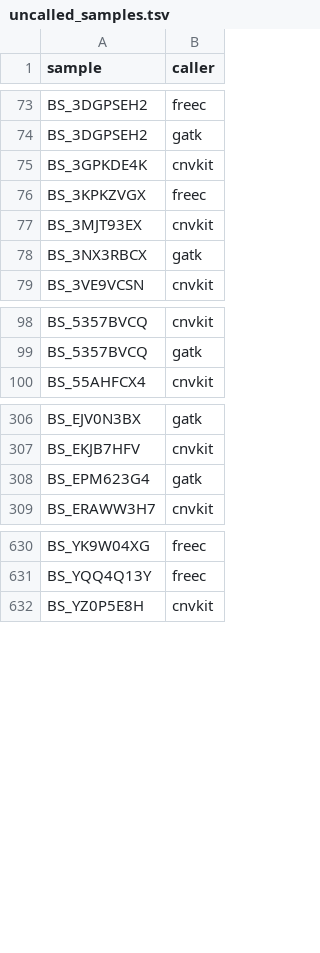
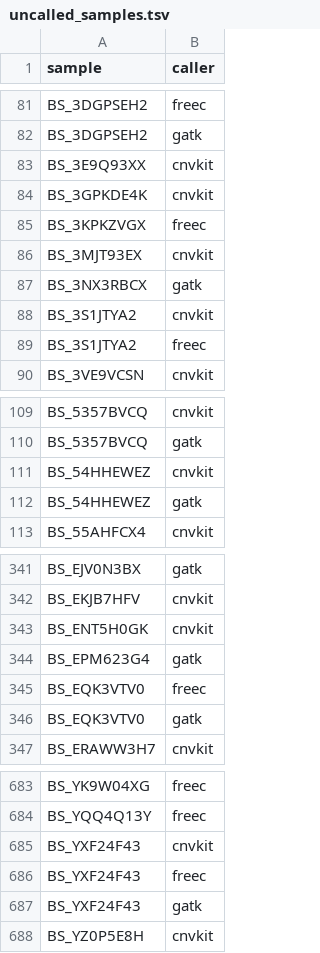
Before and after one commit to rokitalab/OpenPedCan-analysis, a TSV file: analyses/copy_number_consensus_call/results/uncalled_samples.tsv, drawn as a sheet; only a part is shown, gaps mark what is left out; the diff covers the shown part only.

```diff
--- a/analyses/copy_number_consensus_call/results/uncalled_samples.tsv
+++ b/analyses/copy_number_consensus_call/results/uncalled_samples.tsv
@@ -74,2 +82,3 @@ BS_3DGPSEH2	freec
 BS_3DGPSEH2	gatk
+BS_3E9Q93XX	cnvkit
 BS_3GPKDE4K	cnvkit
@@ -78,2 +87,4 @@ BS_3MJT93EX	cnvkit
 BS_3NX3RBCX	gatk
+BS_3S1JTYA2	cnvkit
+BS_3S1JTYA2	freec
 BS_3VE9VCSN	cnvkit
@@ -99,2 +110,4 @@ BS_5357BVCQ	cnvkit
 BS_5357BVCQ	gatk
+BS_54HHEWEZ	cnvkit
+BS_54HHEWEZ	gatk
 BS_55AHFCX4	cnvkit
@@ -307,3 +342,6 @@ BS_EJV0N3BX	gatk
 BS_EKJB7HFV	cnvkit
+BS_ENT5H0GK	cnvkit
 BS_EPM623G4	gatk
+BS_EQK3VTV0	freec
+BS_EQK3VTV0	gatk
 BS_ERAWW3H7	cnvkit
@@ -631,2 +684,5 @@ BS_YK9W04XG	freec
 BS_YQQ4Q13Y	freec
+BS_YXF24F43	cnvkit
+BS_YXF24F43	freec
+BS_YXF24F43	gatk
 BS_YZ0P5E8H	cnvkit
```
Also changed, not shown: 46 added rows elsewhere in this file, analyses/independent-samples/results/independent-specimens.rnaseq.primary-plus-pre-release.tsv, analyses/tp53_nf1_score/results/exome_capture_TP53_roc_threshold_results.tsv, 55 other files.
